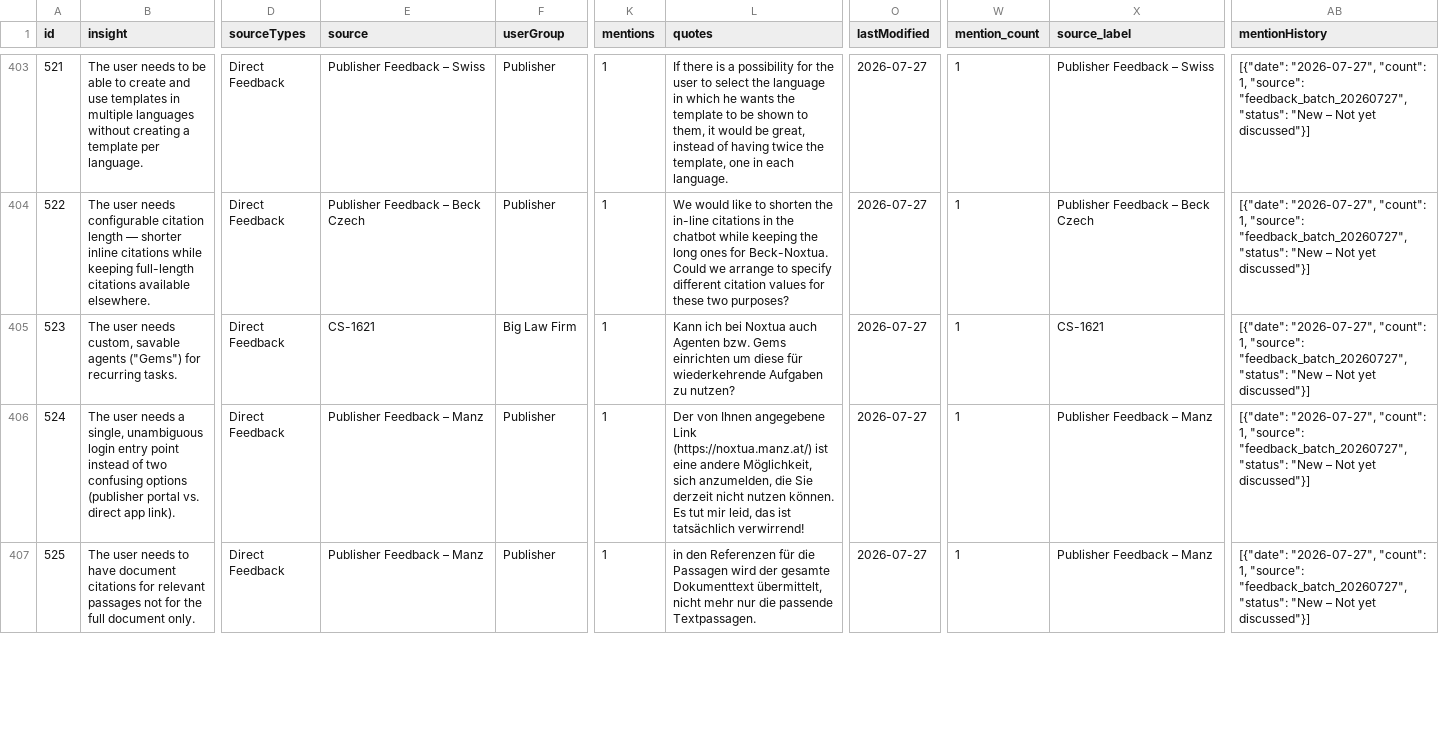
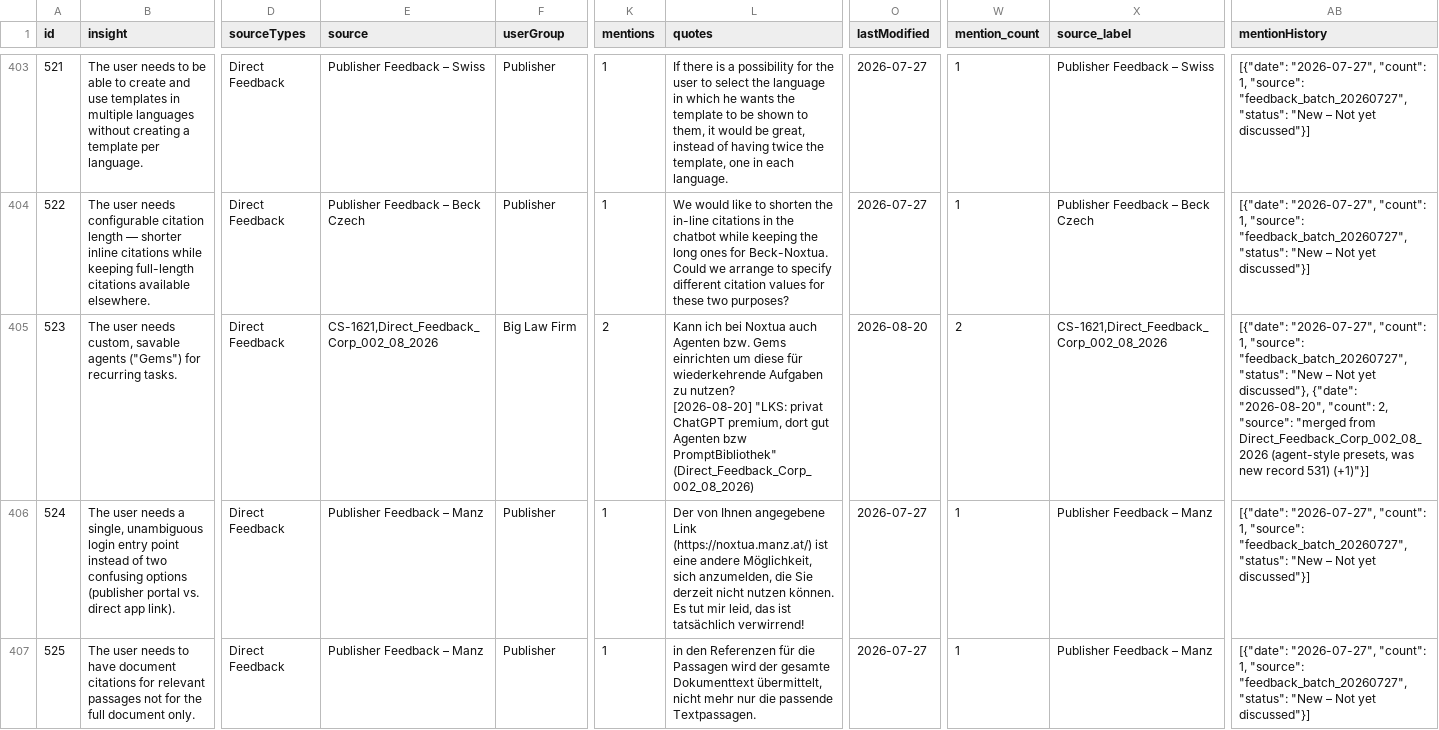
Before and after one commit to LeaDiNox/Customer-Insights-Data, a CSV file: insights.csv, drawn as a sheet; only a part is shown, gaps mark what is left out; ↵ is a line break in a cell; the diff covers the shown part only; the diff names each change by its address in the sheet, - before the commit and + after, or states it on an @@ line.

```diff
--- a/insights.csv
+++ b/insights.csv
-E405 (source): CS-1621
+E405 (source): CS-1621,Direct_Feedback_Corp_002_08_2026
-K405 (mentions): 1
+K405 (mentions): 2
-L405 (quotes): …zu nutzen?
+L405 (quotes): …zu nutzen? ↵ [2026-08-20] "LKS: privat ChatGPT premium, dort gut Agenten bzw PromptBibliothek" (Direct_Feedback_Corp_002_08_2026)
-O405 (lastModified): 2026-07-27
+O405 (lastModified): 2026-08-20
-W405 (mention_count): 1
+W405 (mention_count): 2
-X405 (source_label): CS-1621
+X405 (source_label): CS-1621,Direct_Feedback_Corp_002_08_2026
-AB405 (mentionHistory): …Not yet discussed"}]
+AB405 (mentionHistory): …Not yet discussed"}, {"date": "2026-08-20", "count": 2, "source": "merged from Direct_Feedback_Corp_002_08_2026 (agent-style presets, was new record 531) (+1)"}]
```
Also changed, not shown: 1 removed row elsewhere in this file, 2 other files.
